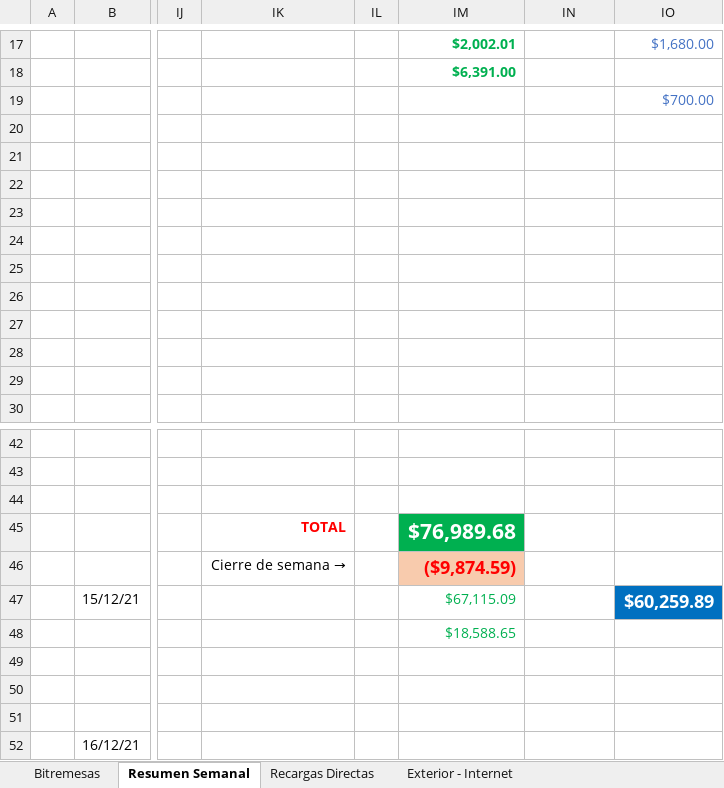
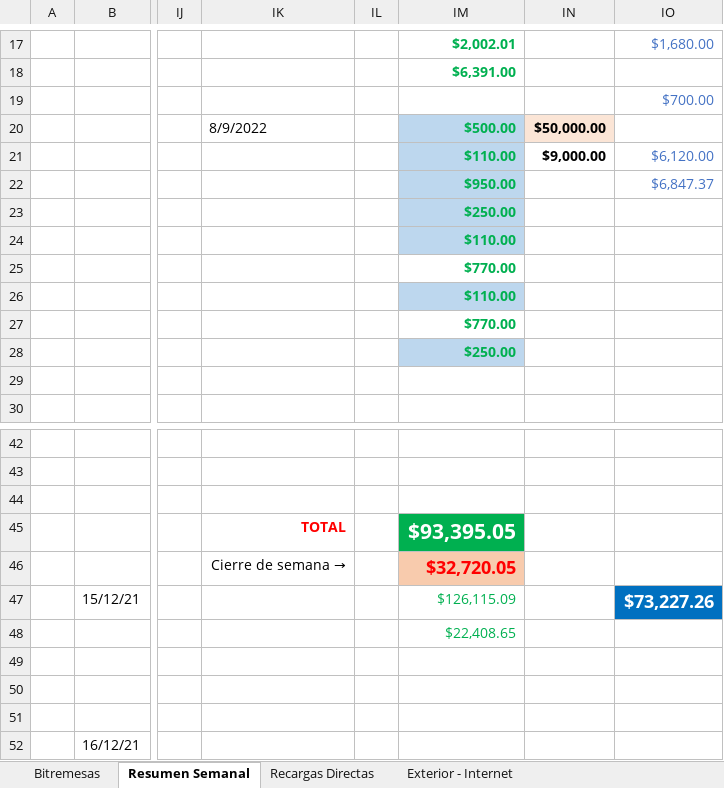
Before and after one commit to lasiel980120/Cierres-Contables-BR-Matanzas, an Excel workbook: contabilidad.xlsx, sheet Resumen Semanal, drawn as a sheet; only a part is shown, gaps mark what is left out; values as stored, in another font and other column widths than the file's, no borders; the diff names each change by its address in the sheet, - before the commit and + after, or states it on an @@ line.

Commit message:
Update contabilidad.xlsx

```diff
--- a/contabilidad.xlsx (sheet Resumen Semanal)
+++ b/contabilidad.xlsx (sheet Resumen Semanal)
-IK20: (empty)
+IK20: 8/9/2022
-IM20: (empty)
+IM20: $500.00
-IM20:IM24 fill: none
+IM20:IM24 fill: #BDD7EE
-IN20: (empty)
+IN20: $50,000.00
-IN20 fill: none
+IN20 fill: #FBE5D6
-IM21: (empty)
+IM21: $110.00
-IN21: (empty)
+IN21: $9,000.00
-IO21: (empty)
+IO21: $6,120.00
-IM22: (empty)
+IM22: $950.00
-IO22: (empty)
+IO22: $6,847.37
-IM23: (empty)
+IM23: $250.00
-IM24: (empty)
+IM24: $110.00
-IM25: (empty)
+IM25: $770.00
-IM26: (empty)
+IM26: $110.00
-IM26 fill: none
+IM26 fill: #BDD7EE
-IM27: (empty)
+IM27: $770.00
-IM28: (empty)
+IM28: $250.00
-IM28 fill: none
+IM28 fill: #BDD7EE
-IM45: $76,989.68
+IM45: $93,395.05
-IM46: ($9,874.59)
+IM46: $32,720.05
-IM47: $67,115.09
+IM47: $126,115.09
-IO47: $60,259.89
+IO47: $73,227.26
-IM48: $18,588.65
+IM48: $22,408.65
```
Also changed, not shown: sheet Recargas Directas.
